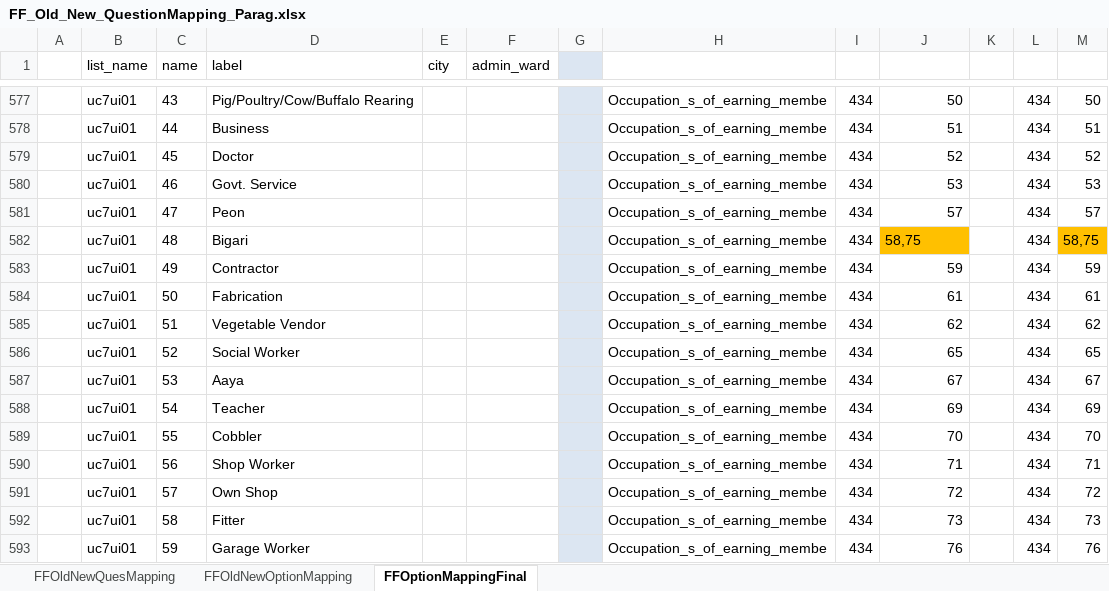
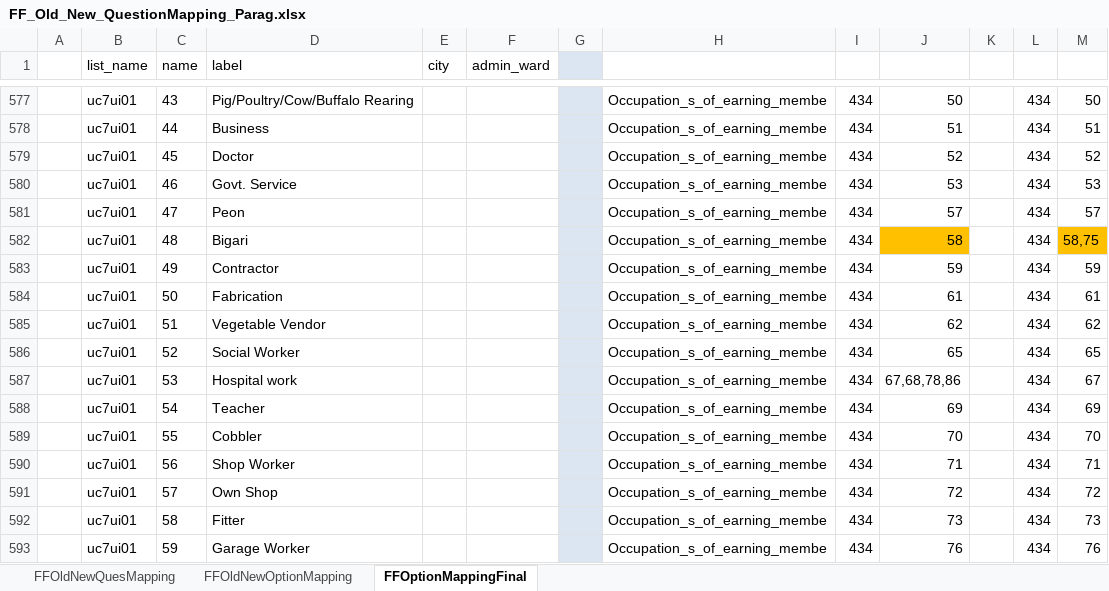
Before and after one commit to ShelterAssociates/Shelter, an Excel workbook: scripts/old_data_migration_to_xml/FilesToRead/MappedExcel_PCMC/FF_Old_New_QuestionMapping_Parag.xlsx, sheet FFOptionMappingFinal, drawn as a sheet; only a part is shown, gaps mark what is left out; values as stored, in another font and other column widths than the file's, no borders; the diff covers the shown part only; the diff names each change by its address in the sheet, - before the commit and + after, or states it on an @@ line.

```diff
--- a/scripts/old_data_migration_to_xml/FilesToRead/MappedExcel_PCMC/FF_Old_New_QuestionMapping_Parag.xlsx (sheet FFOptionMappingFinal)
+++ b/scripts/old_data_migration_to_xml/FilesToRead/MappedExcel_PCMC/FF_Old_New_QuestionMapping_Parag.xlsx (sheet FFOptionMappingFinal)
-J582: 58,75
+J582: 58
-D587 (label): Aaya
+D587 (label): Hospital work
-J587: 67
+J587: 67,68,78,86
```
Also changed, not shown: 3 added rows, 12 edited cells and cell formats elsewhere in this sheet, scripts/old_data_migration_to_xml/FilesToRead/MappedExcel_PCMC/RA_Old_New_QuestionMapping_Parag.xlsx, scripts/old_data_migration_to_xml/FilesToRead/MappedExcel_PCMC/RHS_Old_New_QuestionMapping_Parag.xlsx, 11 other files.
